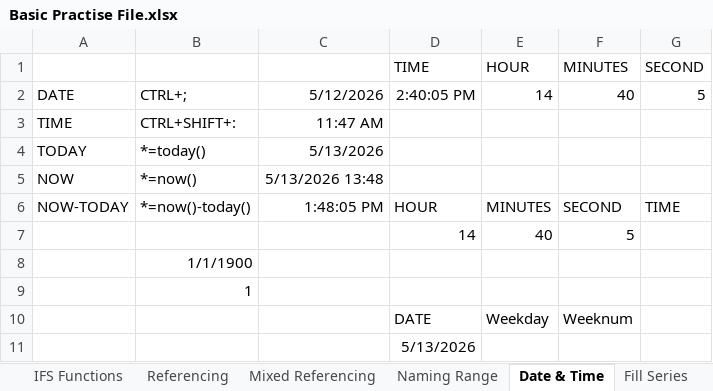
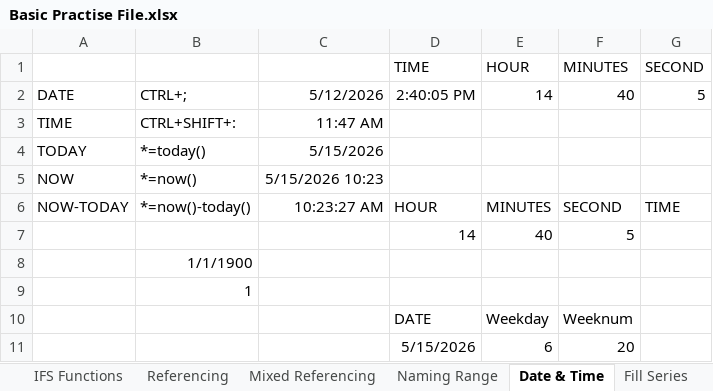
Before and after one commit to varunesharasu/Excel, an Excel workbook: Basic Practise File.xlsx, sheet Date & Time, drawn as a sheet; values as stored, in another font and other column widths than the file's, no borders; removed rows and columns are numbered as before the commit, all else as after; the diff names each change by its address in the sheet, - before the commit and + after, or states it on an @@ line.

Commit message:
Updated Basic Practise File.xlsx

```diff
--- a/Basic Practise File.xlsx (sheet Date & Time)
+++ b/Basic Practise File.xlsx (sheet Date & Time)
-C4: 5/13/2026
+C4: 5/15/2026
-C5: 5/13/2026 13:48
+C5: 5/15/2026 10:23
-C6: 1:48:05 PM
+C6: 10:23:27 AM
-row 11:  |  |  | 5/13/2026
+row 11:  |  |  | 5/15/2026 | 6 | 20
```
Also changed, not shown: sheet Paste Special Operations, sheet Information.
